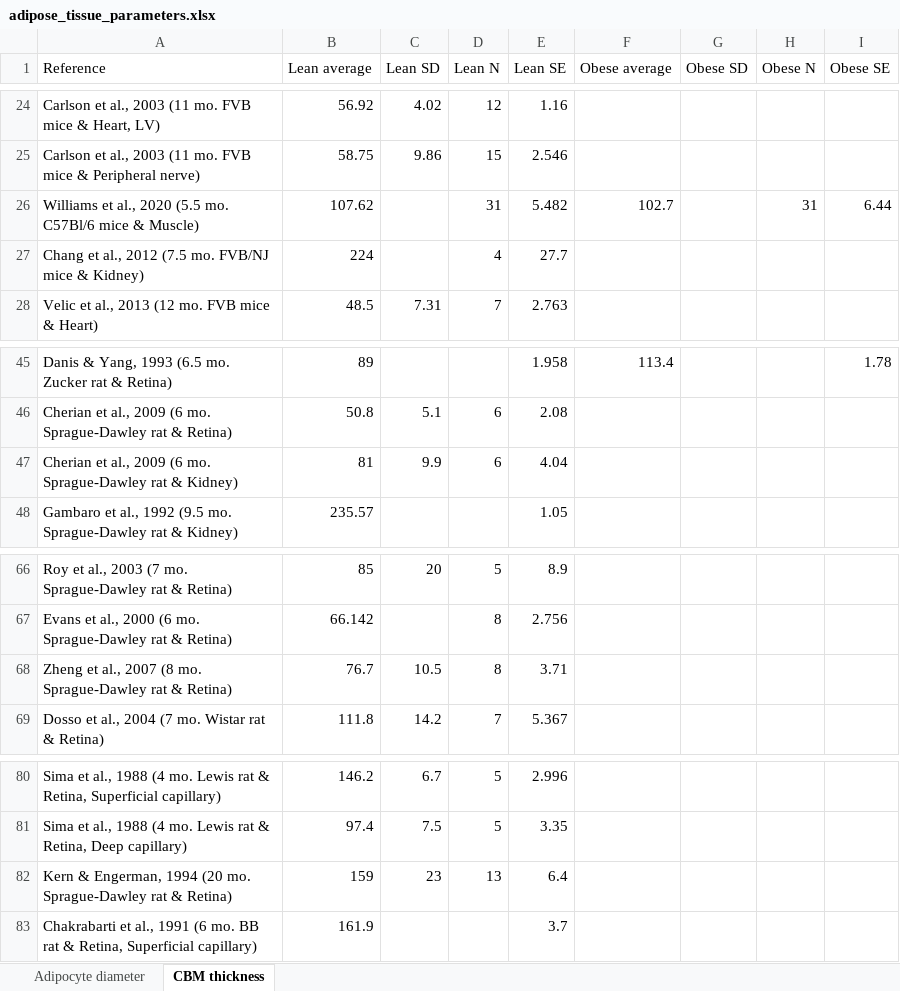
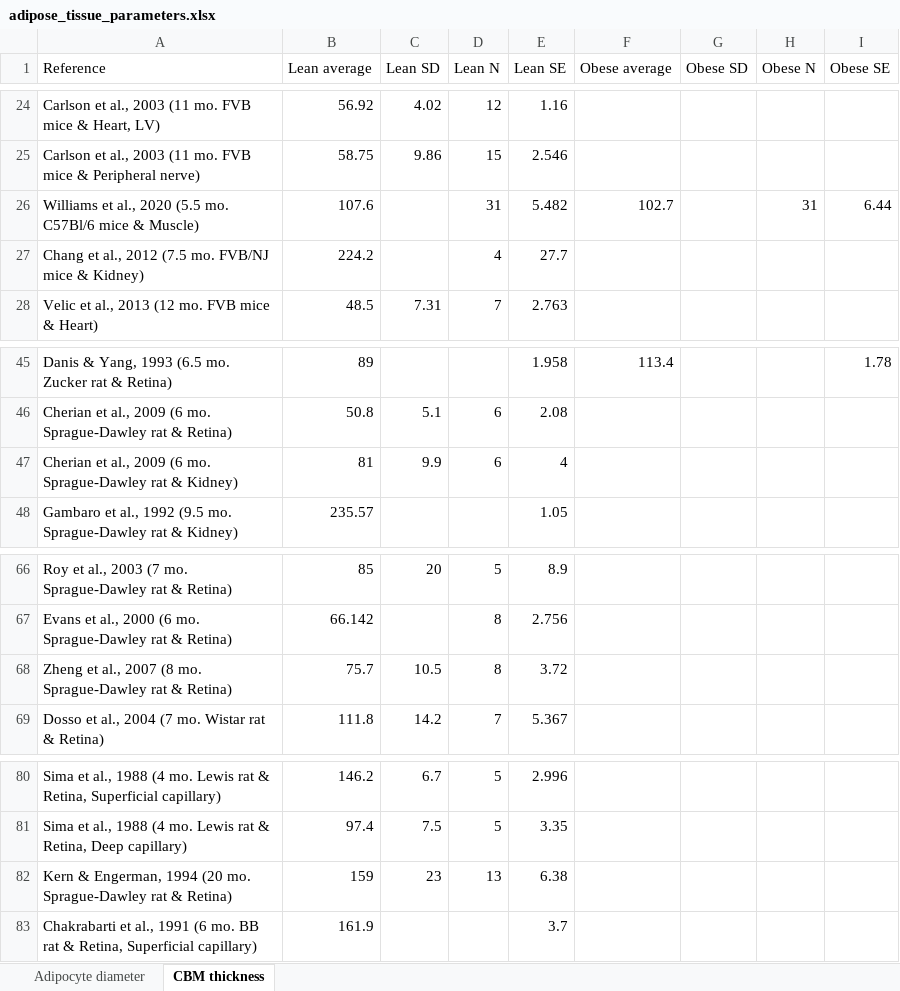
Before and after one commit to YunjeongLee/meta-analysis-for-VEGF-signaling, an Excel workbook: data/adipose_tissue_parameters.xlsx, sheet CBM thickness, drawn as a sheet; only a part is shown, gaps mark what is left out; values as stored, in another font and other column widths than the file's, no borders; the diff names each change by its address in the sheet, - before the commit and + after, or states it on an @@ line.

Commit message:
update the number of significant digits again (so that # of digits of SE matches with that of mean)

```diff
--- a/data/adipose_tissue_parameters.xlsx (sheet CBM thickness)
+++ b/data/adipose_tissue_parameters.xlsx (sheet CBM thickness)
-B26 (Lean average): 107.62
+B26 (Lean average): 107.6
-B27 (Lean average): 224
+B27 (Lean average): 224.2
-E47 (Lean SE): 4.04
+E47 (Lean SE): 4
-B68 (Lean average): 76.7
+B68 (Lean average): 75.7
-E68 (Lean SE): 3.71
+E68 (Lean SE): 3.72
-E82 (Lean SE): 6.4
+E82 (Lean SE): 6.38
```
